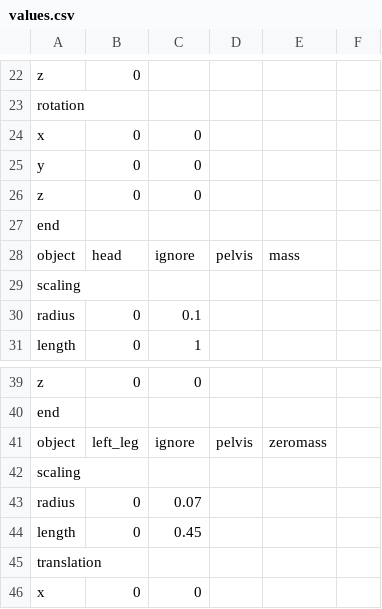
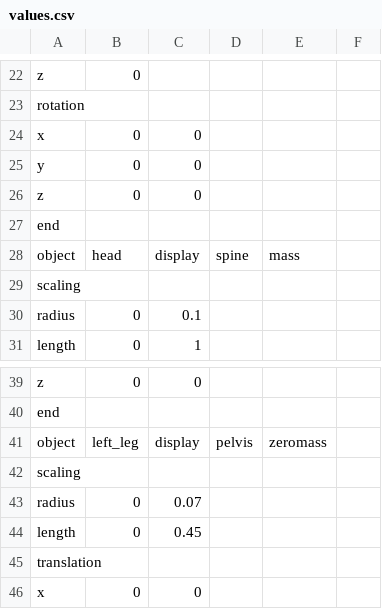
Before and after one commit to LuJu/ProjetMTR, a CSV file: assets/CSV/input/values.csv, drawn as a sheet; only a part is shown, gaps mark what is left out.

```diff
--- a/assets/CSV/input/values.csv
+++ b/assets/CSV/input/values.csv
@@ -27,3 +27,3 @@ z;0;0
 end;;
-object;head;ignore;pelvis;mass;
+object;head;display;spine;mass;
 scaling;;
@@ -40,3 +40,3 @@ z;0;0;
 end;;
-object;left_leg;ignore;pelvis;zeromass
+object;left_leg;display;pelvis;zeromass
 scaling;;
```
Also changed, not shown: 13 other files.
